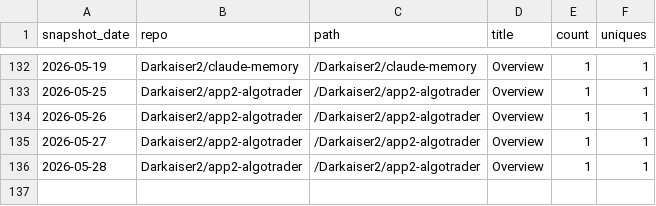
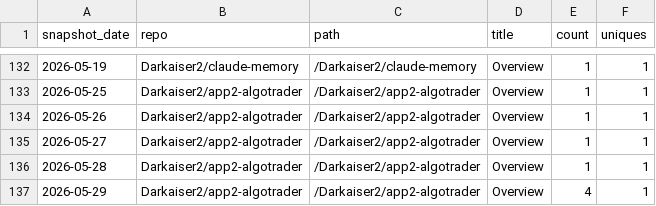
Before and after one commit to Darkaiser2/gh-traffic-logger, a CSV file: data/paths.csv, drawn as a sheet; only a part is shown, gaps mark what is left out; the diff names each change by its address in the sheet, - before the commit and + after, or states it on an @@ line.

```diff
--- a/data/paths.csv
+++ b/data/paths.csv
+row 137: 2026-05-29 | Darkaiser2/app2-algotrader | /Darkaiser2/app2-algotrader | Overview | 4 | 1
```
Also changed, not shown: data/clones.csv, data/referrers.csv, 1 other file.
